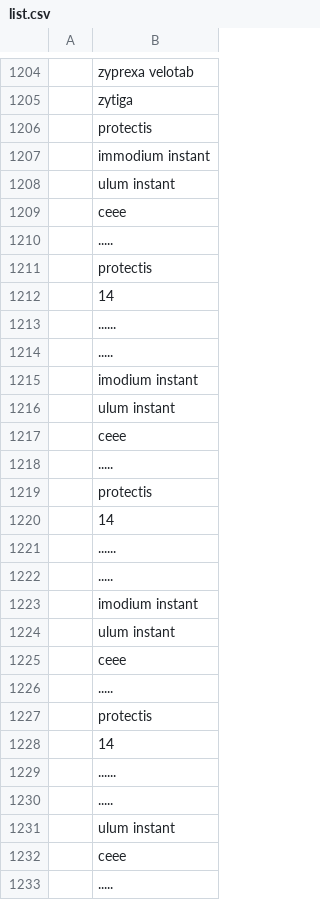
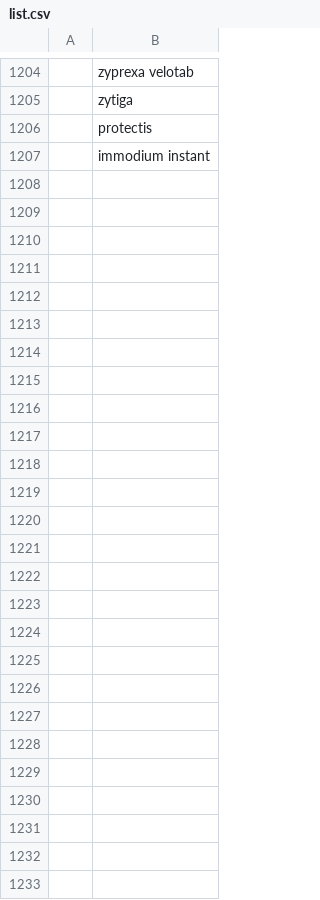
Before and after one commit to MauroDruwel/Smart-Medicin-Faire-pictures, a CSV file: list.csv, drawn as a sheet; only a part is shown, gaps mark what is left out.

Commit message:
Update list.csv

```diff
--- a/list.csv
+++ b/list.csv
@@ -1207,27 +1207 @@
 ;immodium instant
-;ulum instant
-;ceee
-;.....
-;protectis
-;14
-;......
-;.....
-;imodium instant
-;ulum instant
-;ceee
-;.....
-;protectis
-;14
-;......
-;.....
-;imodium instant
-;ulum instant
-;ceee
-;.....
-;protectis
-;14
-;......
-;.....
-;ulum instant
-;ceee
-;.....
```
